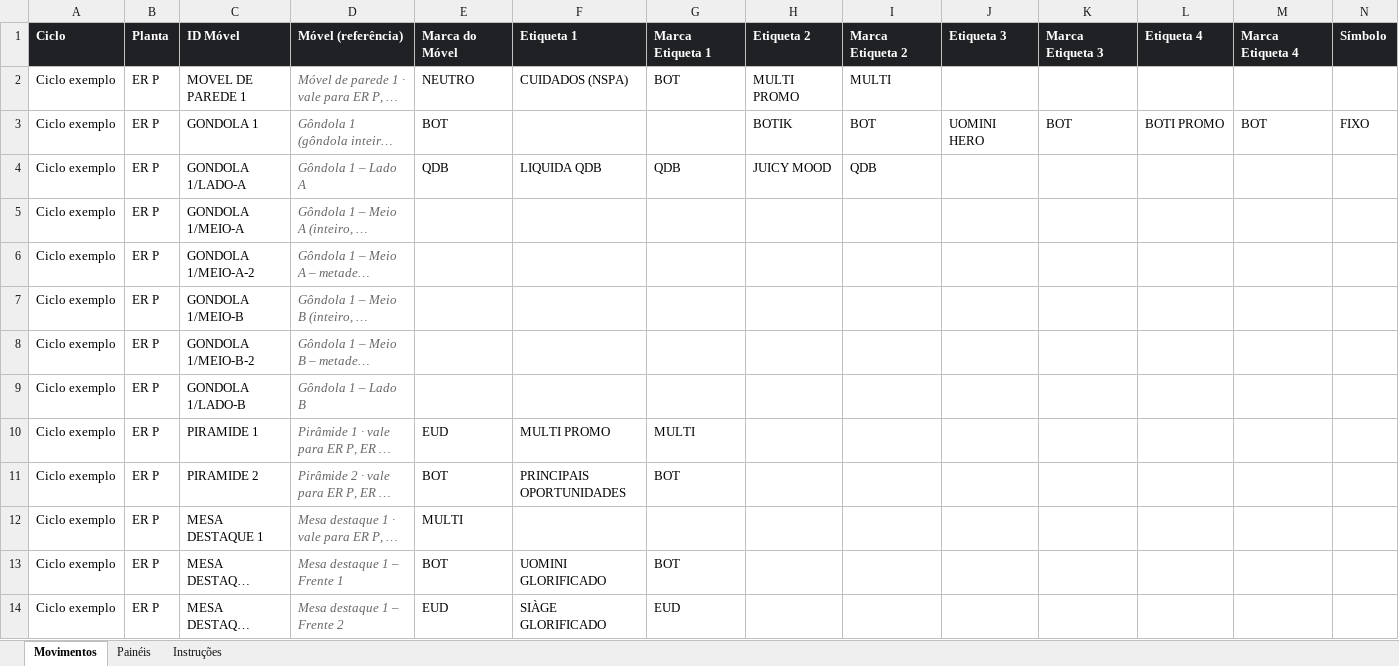
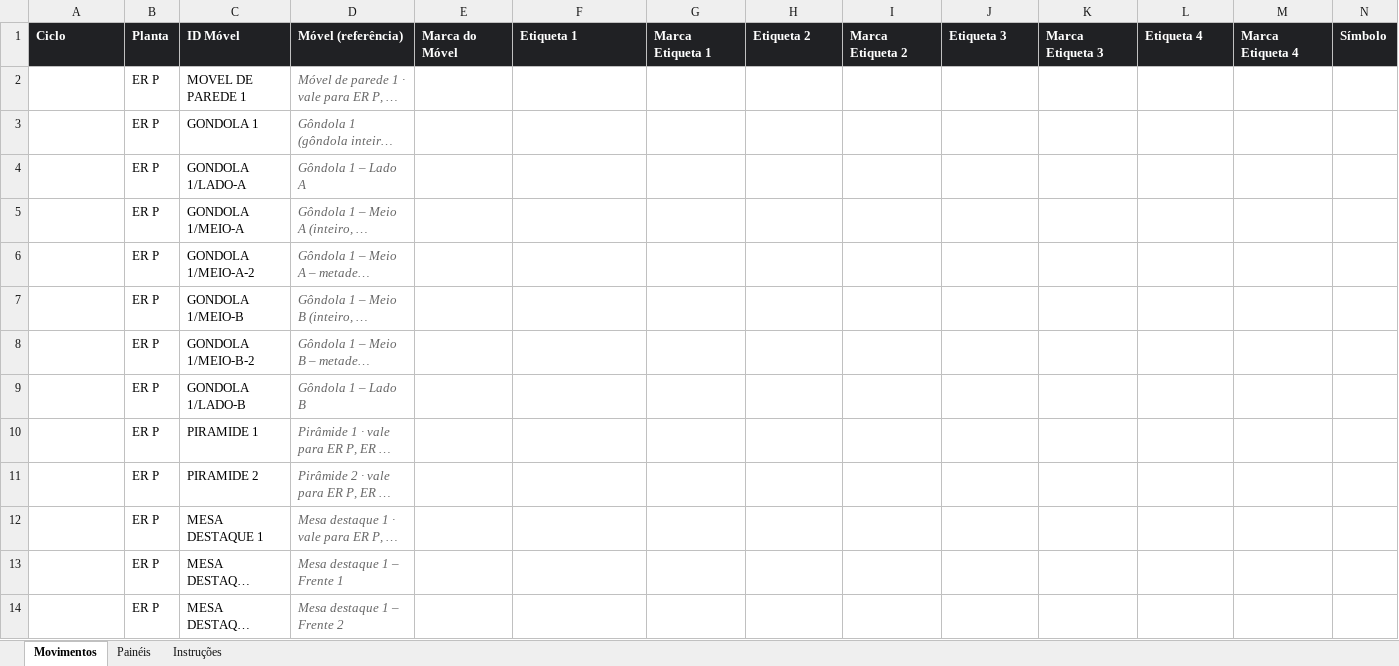
Before and after one commit to brunocardoso012-sketch/appscript, an Excel workbook: visualizador/Planilha base - Visualizador.xlsx, sheet Movimentos, drawn as a sheet; only a part is shown; long unchanged cells end in …; values as stored, in another font and other column widths than the file's, no borders; conditional formats not drawn; the diff covers the shown part only; the diff names each change by its address in the sheet, - before the commit and + after, or states it on an @@ line.

```diff
--- a/visualizador/Planilha base - Visualizador.xlsx (sheet Movimentos)
+++ b/visualizador/Planilha base - Visualizador.xlsx (sheet Movimentos)
-A2:A14: Ciclo exemplo
+A2:A14: (empty)
-E2: NEUTRO
+E2: (empty)
-F2: CUIDADOS (NSPA)
+F2: (empty)
-G2: BOT
+G2: (empty)
-H2: MULTI PROMO
+H2: (empty)
-I2: MULTI
+I2: (empty)
-E3: BOT
+E3: (empty)
-H3: BOTIK
+H3: (empty)
-I3: BOT
+I3: (empty)
-J3: UOMINI HERO
+J3: (empty)
-K3: BOT
+K3: (empty)
-L3: BOTI PROMO
+L3: (empty)
-M3: BOT
+M3: (empty)
-N3: FIXO
+N3: (empty)
-E4: QDB
+E4: (empty)
-F4: LIQUIDA QDB
+F4: (empty)
-G4: QDB
+G4: (empty)
-H4: JUICY MOOD
+H4: (empty)
-I4: QDB
+I4: (empty)
-E10: EUD
+E10: (empty)
-F10: MULTI PROMO
+F10: (empty)
-G10: MULTI
+G10: (empty)
-E11: BOT
+E11: (empty)
-F11: PRINCIPAIS OPORTUNIDADES
+F11: (empty)
-G11: BOT
+G11: (empty)
-E12: MULTI
+E12: (empty)
-E13: BOT
+E13: (empty)
-F13: UOMINI GLORIFICADO
+F13: (empty)
-G13: BOT
+G13: (empty)
-E14: EUD
+E14: (empty)
-F14: SIÀGE GLORIFICADO
+F14: (empty)
-G14: EUD
+G14: (empty)
```
Also changed, not shown: 1 removed row, 206 edited cells and cell formats elsewhere in this sheet, sheet Painéis, sheet Instruções, 15 other files.
